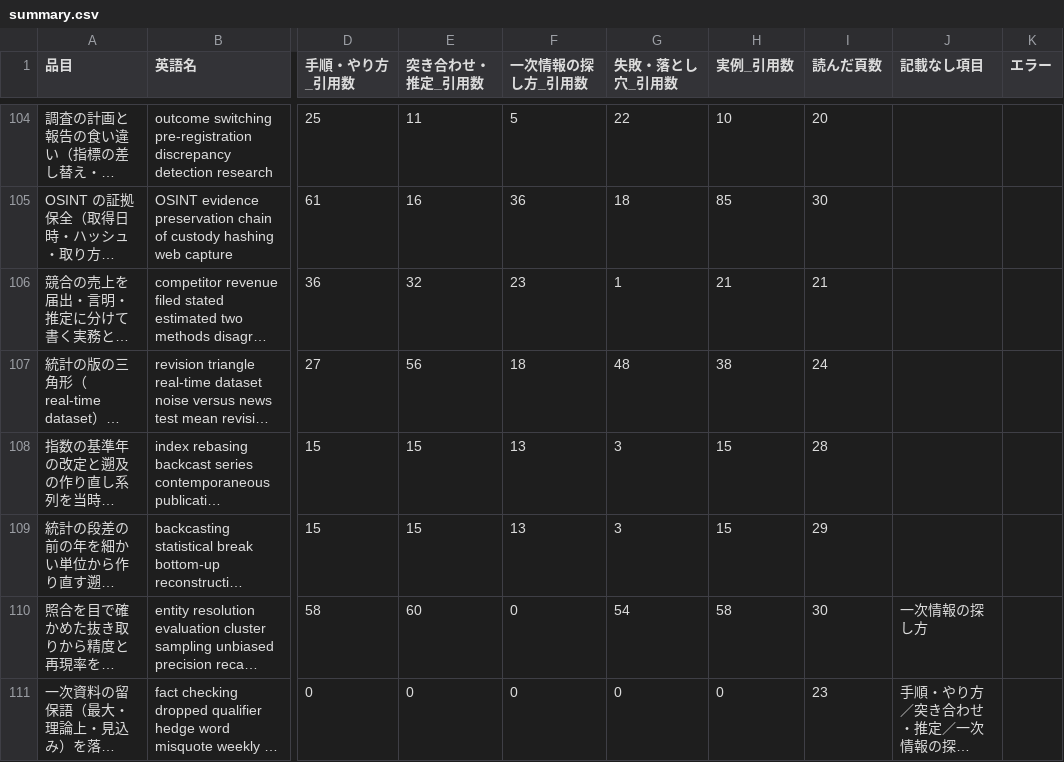
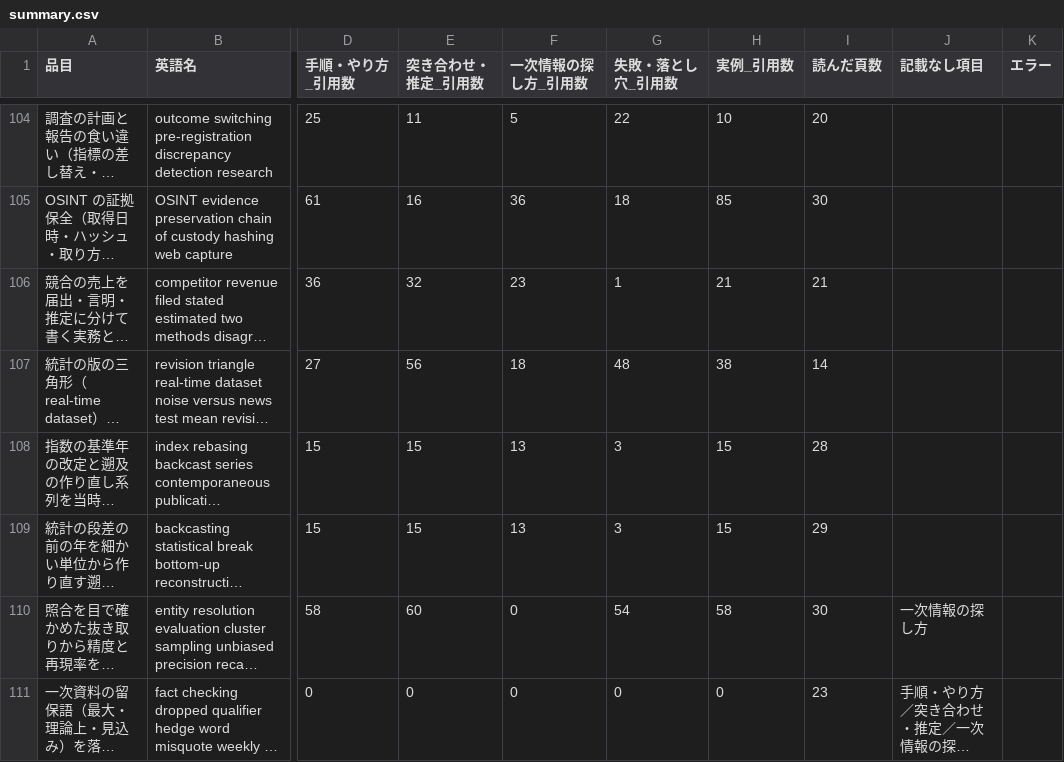
Before and after one commit to a-one-road-official/Researcher, a CSV file: researcher/out/research_method/summary.csv, drawn as a sheet; only a part is shown, gaps mark what is left out; long unchanged cells end in …; the diff covers the shown part only; the diff names each change by its address in the sheet, - before the commit and + after, or states it on an @@ line.

```diff
--- a/researcher/out/research_method/summary.csv
+++ b/researcher/out/research_method/summary.csv
-I107 (読んだ頁数): 24
+I107 (読んだ頁数): 14
```
Also changed, not shown: 12 edited cells elsewhere in this file, researcher/out/research_method/cross.csv, 30 other files.
